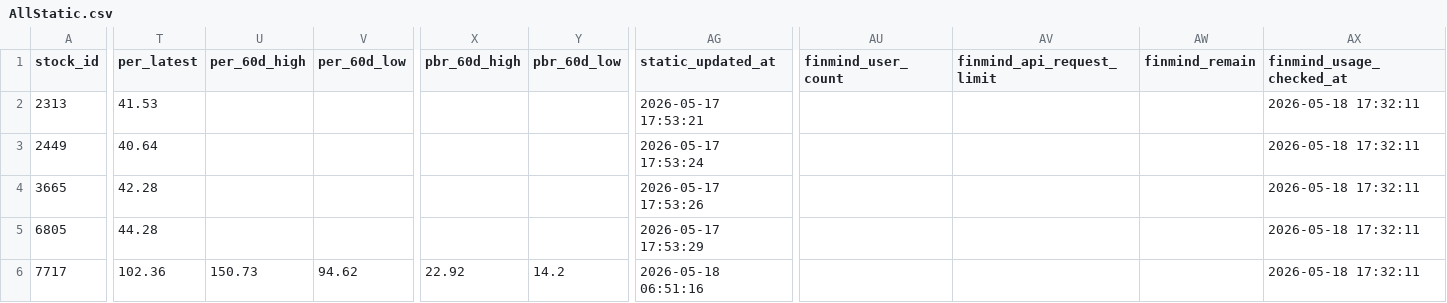
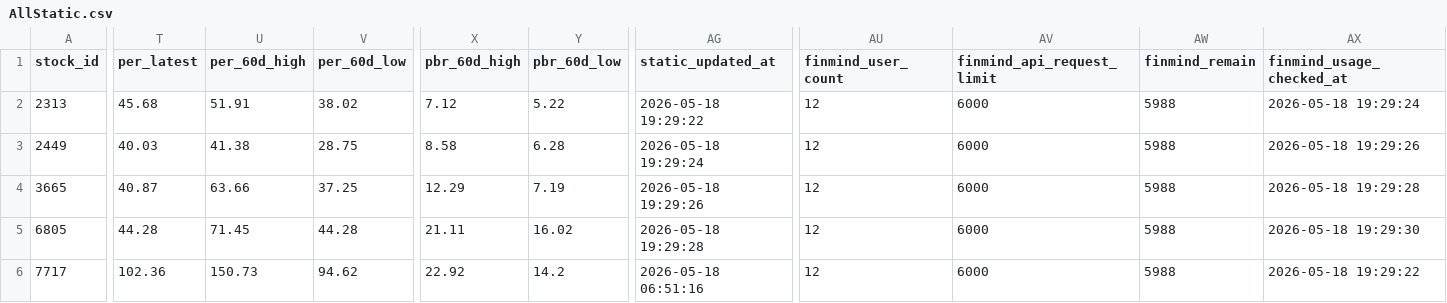
Before and after one commit to ONicole0101/Marks, a CSV file: AllStatic.csv, drawn as a sheet; only a part is shown, gaps mark what is left out; the diff covers the shown part only; the diff names each change by its address in the sheet, - before the commit and + after, or states it on an @@ line.

```diff
--- a/AllStatic.csv
+++ b/AllStatic.csv
-T2 (per_latest): 41.53
+T2 (per_latest): 45.68
-U2 (per_60d_high): (empty)
+U2 (per_60d_high): 51.91
-V2 (per_60d_low): (empty)
+V2 (per_60d_low): 38.02
-X2 (pbr_60d_high): (empty)
+X2 (pbr_60d_high): 7.12
-Y2 (pbr_60d_low): (empty)
+Y2 (pbr_60d_low): 5.22
-AG2 (static_updated_at): 2026-05-17 17:53:21
+AG2 (static_updated_at): 2026-05-18 19:29:22
-AU2:AU6 (finmind_user_count): (empty)
+AU2:AU6 (finmind_user_count): 12
-AV2:AV6 (finmind_api_request_limit): (empty)
+AV2:AV6 (finmind_api_request_limit): 6000
-AW2:AW6 (finmind_remain): (empty)
+AW2:AW6 (finmind_remain): 5988
-AX2 (finmind_usage_checked_at): 2026-05-18 17:32:11
+AX2 (finmind_usage_checked_at): 2026-05-18 19:29:24
-T3 (per_latest): 40.64
+T3 (per_latest): 40.03
-U3 (per_60d_high): (empty)
+U3 (per_60d_high): 41.38
-V3 (per_60d_low): (empty)
+V3 (per_60d_low): 28.75
-X3 (pbr_60d_high): (empty)
+X3 (pbr_60d_high): 8.58
-Y3 (pbr_60d_low): (empty)
+Y3 (pbr_60d_low): 6.28
-AG3 (static_updated_at): 2026-05-17 17:53:24
+AG3 (static_updated_at): 2026-05-18 19:29:24
-AX3 (finmind_usage_checked_at): 2026-05-18 17:32:11
+AX3 (finmind_usage_checked_at): 2026-05-18 19:29:26
-T4 (per_latest): 42.28
+T4 (per_latest): 40.87
-U4 (per_60d_high): (empty)
+U4 (per_60d_high): 63.66
-V4 (per_60d_low): (empty)
+V4 (per_60d_low): 37.25
-X4 (pbr_60d_high): (empty)
+X4 (pbr_60d_high): 12.29
-Y4 (pbr_60d_low): (empty)
+Y4 (pbr_60d_low): 7.19
-AG4 (static_updated_at): 2026-05-17 17:53:26
+AG4 (static_updated_at): 2026-05-18 19:29:26
-AX4 (finmind_usage_checked_at): 2026-05-18 17:32:11
+AX4 (finmind_usage_checked_at): 2026-05-18 19:29:28
-U5 (per_60d_high): (empty)
+U5 (per_60d_high): 71.45
-V5 (per_60d_low): (empty)
+V5 (per_60d_low): 44.28
-X5 (pbr_60d_high): (empty)
+X5 (pbr_60d_high): 21.11
-Y5 (pbr_60d_low): (empty)
+Y5 (pbr_60d_low): 16.02
-AG5 (static_updated_at): 2026-05-17 17:53:29
+AG5 (static_updated_at): 2026-05-18 19:29:28
-AX5 (finmind_usage_checked_at): 2026-05-18 17:32:11
+AX5 (finmind_usage_checked_at): 2026-05-18 19:29:30
-AX6 (finmind_usage_checked_at): 2026-05-18 17:32:11
+AX6 (finmind_usage_checked_at): 2026-05-18 19:29:22
```
Also changed, not shown: 3 edited cells elsewhere in this file.
